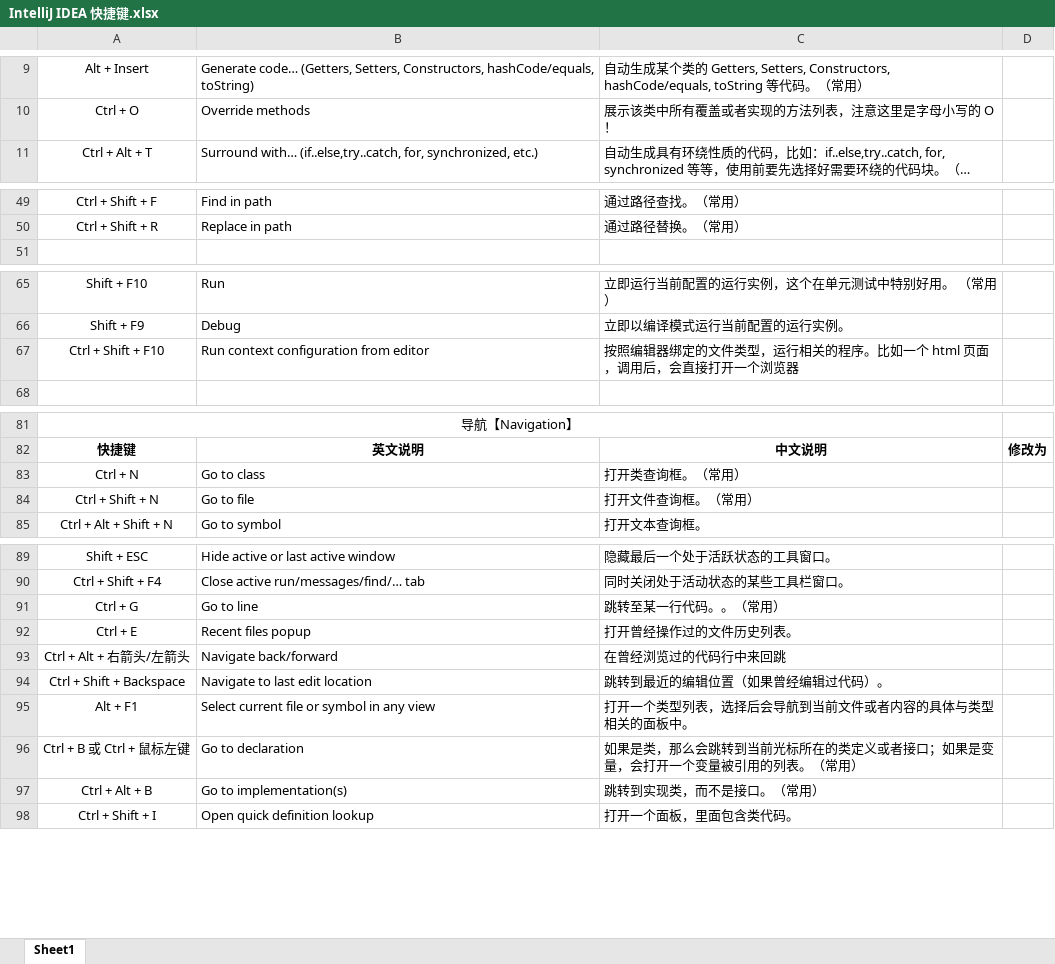
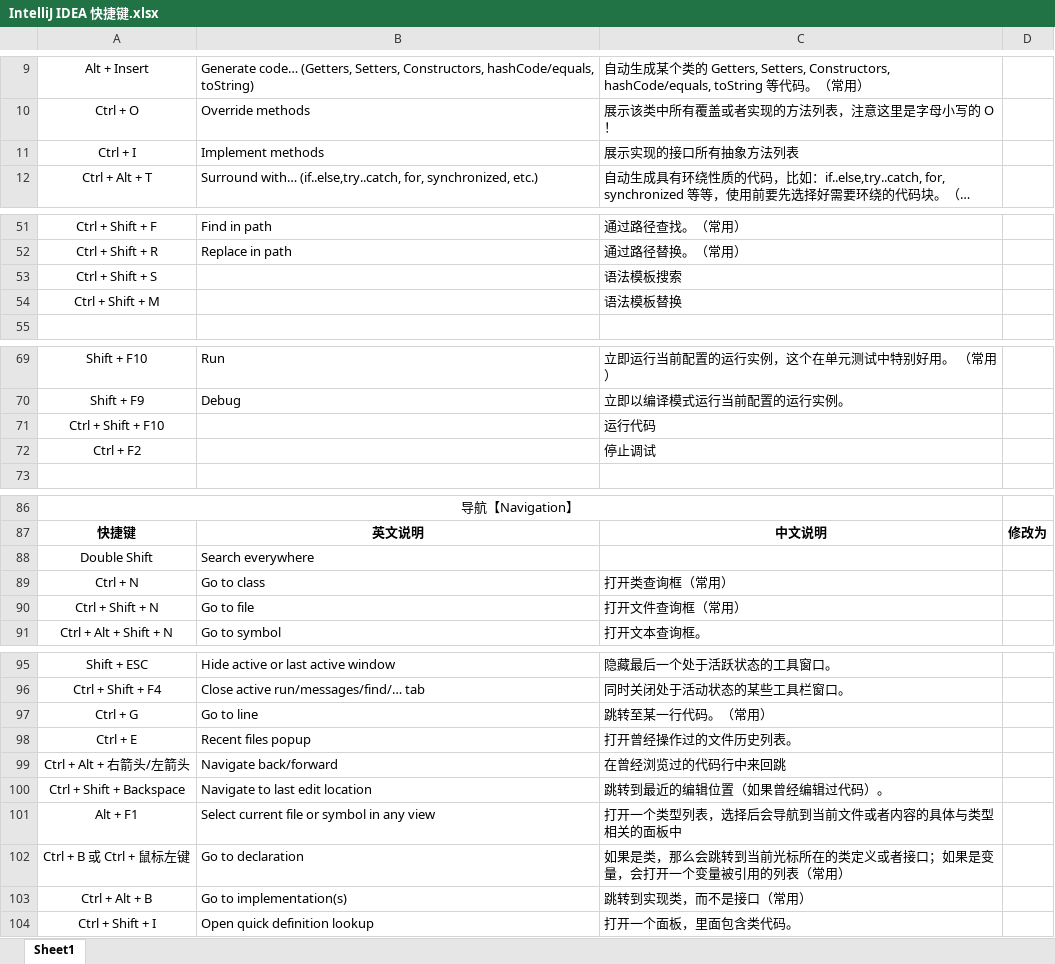
Before and after one commit to MooNkirA/code-learning-note, an Excel workbook: note attachments/99-其他/IntelliJ IDEA/IntelliJ IDEA 快捷键.xlsx, sheet Sheet1, drawn as a sheet; only a part is shown, gaps mark what is left out; long unchanged cells end in …; values as stored, in another font and other column widths than the file's, no borders; conditional formats not drawn; addresses are those after the commit; the diff covers the shown part only; the diff names each change by its address in the sheet, - before the commit and + after, or states it on an @@ line.

```diff
--- a/note attachments/99-其他/IntelliJ IDEA/IntelliJ IDEA 快捷键.xlsx (sheet Sheet1)
+++ b/note attachments/99-其他/IntelliJ IDEA/IntelliJ IDEA 快捷键.xlsx (sheet Sheet1)
+row 11: Ctrl + I | Implement methods | 展示实现的接口所有抽象方法列表
+row 53: Ctrl + Shift + S |  | 语法模板搜索
+row 54: Ctrl + Shift + M |  | 语法模板替换
-B71: Run context configuration from editor
+B71: (empty)
-C71: 按照编辑器绑定的文件类型，运行相关的程序。比如一个 html 页面，调用后，会直接打开一个浏览器
+C71: 运行代码
+row 72: Ctrl + F2 |  | 停止调试
+row 88: Double Shift | Search everywhere
-C89: 打开类查询框。（常用）
+C89: 打开类查询框（常用）
-C90: 打开文件查询框。（常用）
+C90: 打开文件查询框（常用）
-C97: 跳转至某一行代码。。（常用）
+C97: 跳转至某一行代码。（常用）
-C101: 打开一个类型列表，选择后会导航到当前文件或者内容的具体与类型相关的面板中。
+C101: 打开一个类型列表，选择后会导航到当前文件或者内容的具体与类型相关的面板中
-C102: …用的列表。（常用）
+C102: …用的列表（常用）
-C103: 跳转到实现类，而不是接口。（常用）
+C103: 跳转到实现类，而不是接口（常用）
```
Also changed, not shown: 15 added rows and 7 edited cells elsewhere in this sheet, 11 other files.
